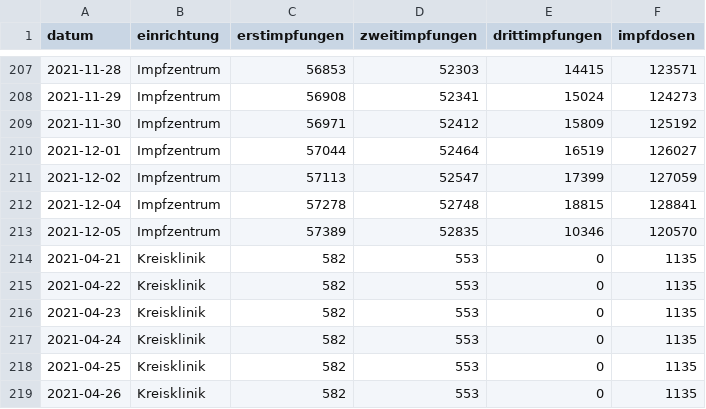
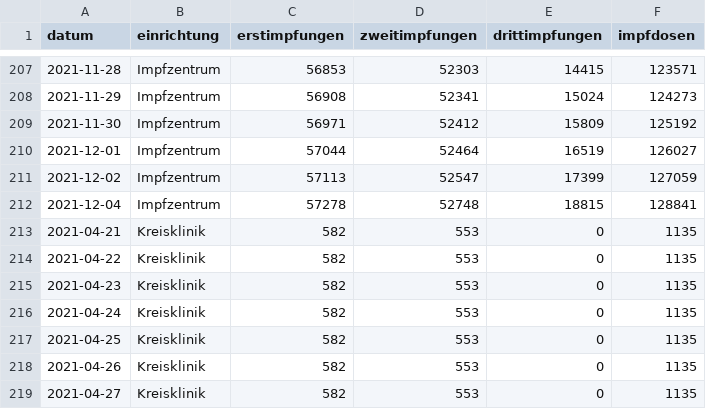
Before and after one commit to fxedel/vaterstetten-in-zahlen, a CSV file: data/corona-impfungen/arcgisImpfungenNachEinrichtung.csv, drawn as a sheet; only a part is shown, gaps mark what is left out; the shorter side is filled out with more unchanged rows; the diff names each change by its address in the sheet, - before the commit and + after, or states it on an @@ line.

```diff
--- a/data/corona-impfungen/arcgisImpfungenNachEinrichtung.csv
+++ b/data/corona-impfungen/arcgisImpfungenNachEinrichtung.csv
-row 213: 2021-12-05 | Impfzentrum | 57389 | 52835 | 10346 | 120570
```
Also changed, not shown: data/corona-impfungen/arcgisImpfungen.csv, 2 other files.
